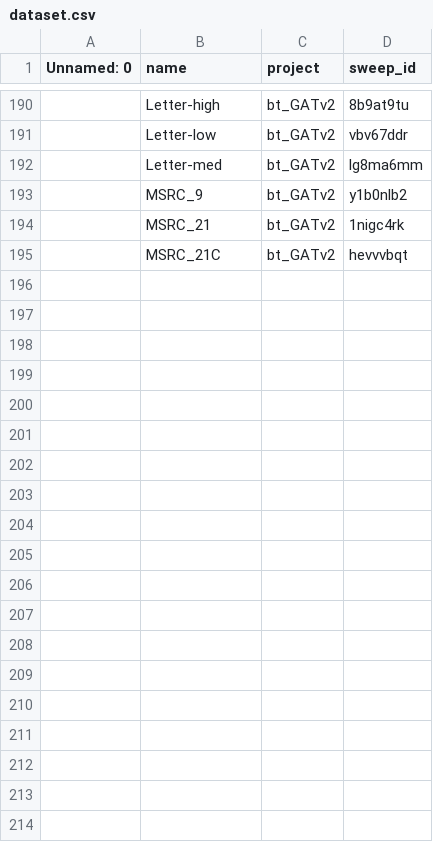
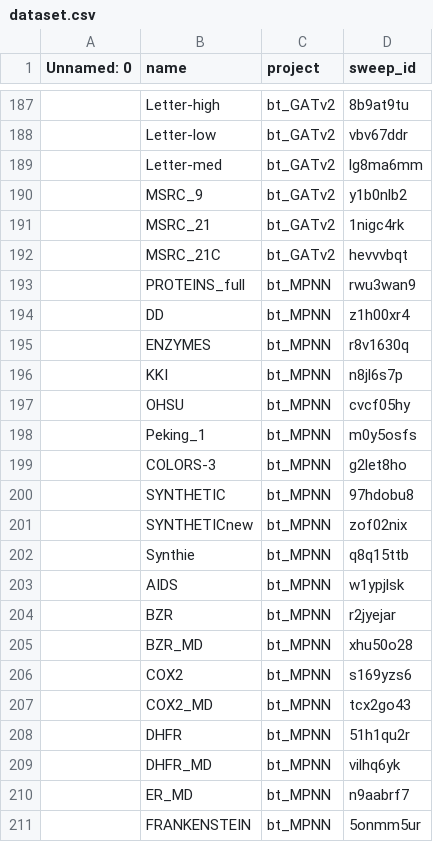
Before and after one commit to wenont/GNN, a CSV file: data/dataset.csv, drawn as a sheet; only a part is shown, gaps mark what is left out; the diff covers the shown part only; the diff names each change by its address in the sheet, - before the commit and + after, or states it on an @@ line.

Commit message:
Add additional entries for bt_MPNN models in dataset.csv

```diff
--- a/data/dataset.csv
+++ b/data/dataset.csv
+row 193:  | PROTEINS_full | bt_MPNN | rwu3wan9
+row 194:  | DD | bt_MPNN | z1h00xr4
+row 195:  | ENZYMES | bt_MPNN | r8v1630q
+row 196:  | KKI | bt_MPNN | n8jl6s7p
+row 197:  | OHSU | bt_MPNN | cvcf05hy
+row 198:  | Peking_1 | bt_MPNN | m0y5osfs
+row 199:  | COLORS-3 | bt_MPNN | g2let8ho
+row 200:  | SYNTHETIC | bt_MPNN | 97hdobu8
+row 201:  | SYNTHETICnew | bt_MPNN | zof02nix
+row 202:  | Synthie | bt_MPNN | q8q15ttb
+row 203:  | AIDS | bt_MPNN | w1ypjlsk
+row 204:  | BZR | bt_MPNN | r2jyejar
+row 205:  | BZR_MD | bt_MPNN | xhu50o28
+row 206:  | COX2 | bt_MPNN | s169yzs6
+row 207:  | COX2_MD | bt_MPNN | tcx2go43
+row 208:  | DHFR | bt_MPNN | 51h1qu2r
+row 209:  | DHFR_MD | bt_MPNN | vilhq6yk
+row 210:  | ER_MD | bt_MPNN | n9aabrf7
+row 211:  | FRANKENSTEIN | bt_MPNN | 5onmm5ur
```
Also changed, not shown: 41 added rows and 3 removed rows elsewhere in this file.
